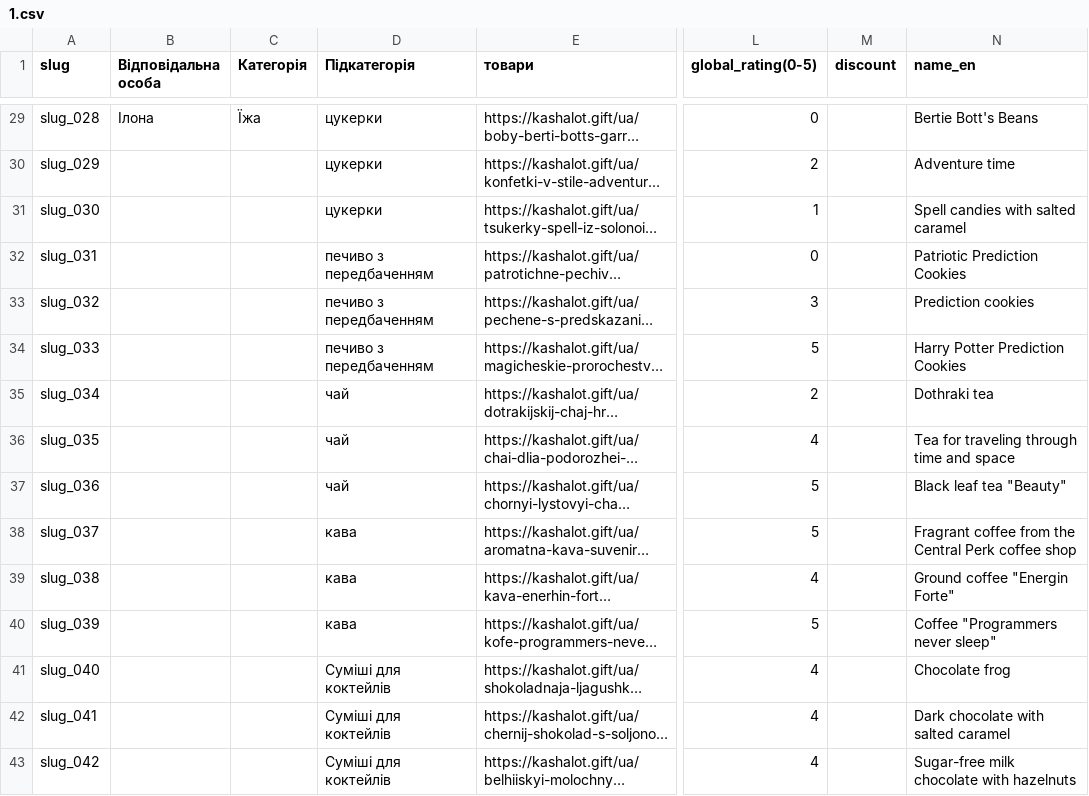
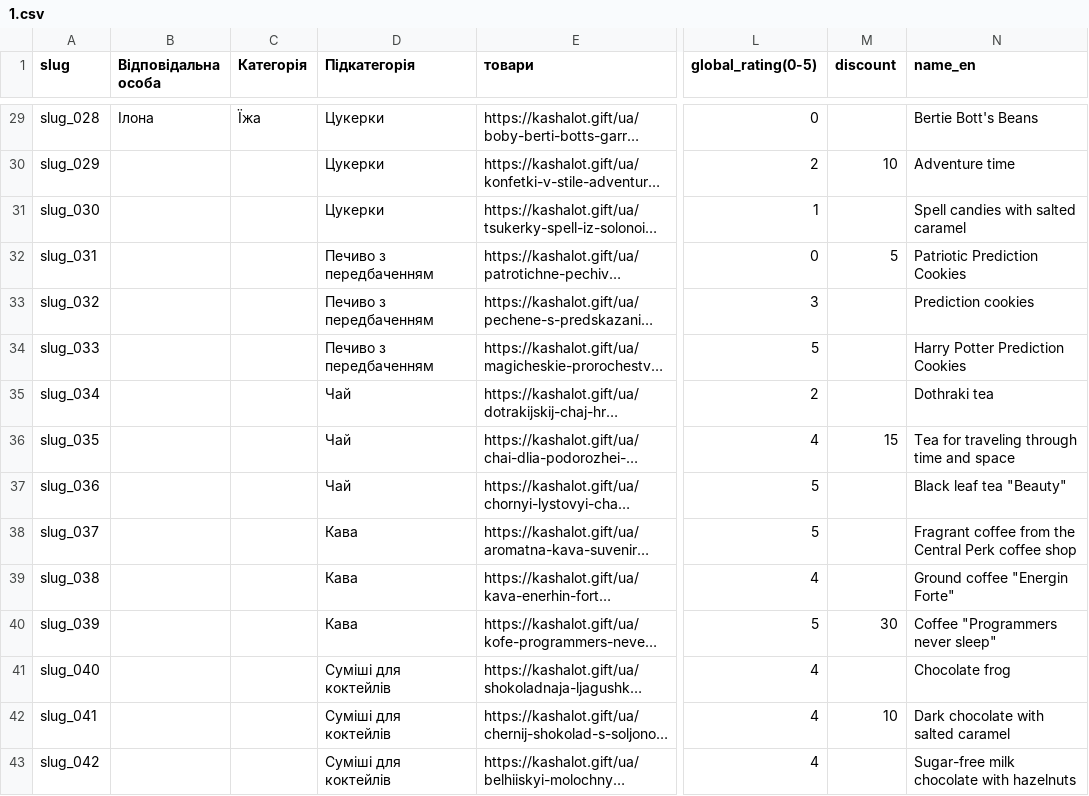
Before and after one commit to alex2011ua/OnlineStore, a CSV file: OnlineStoreDjango/my_apps/shop/management/commands/1.csv, drawn as a sheet; only a part is shown, gaps mark what is left out; long unchanged cells end in …; the diff covers the shown part only; the diff names each change by its address in the sheet, - before the commit and + after, or states it on an @@ line.

```diff
--- a/OnlineStoreDjango/my_apps/shop/management/commands/1.csv
+++ b/OnlineStoreDjango/my_apps/shop/management/commands/1.csv
-D29:D31 (Підкатегорія): цукерки
+D29:D31 (Підкатегорія): Цукерки
-M30 (discount): (empty)
+M30 (discount): 10
-D32:D34 (Підкатегорія): печиво з передбаченням
+D32:D34 (Підкатегорія): Печиво з передбаченням
-M32 (discount): (empty)
+M32 (discount): 5
-D35:D37 (Підкатегорія): чай
+D35:D37 (Підкатегорія): Чай
-M36 (discount): (empty)
+M36 (discount): 15
-D38:D40 (Підкатегорія): кава
+D38:D40 (Підкатегорія): Кава
-M40 (discount): (empty)
+M40 (discount): 30
-M42 (discount): (empty)
+M42 (discount): 10
```
Also changed, not shown: 1 added row, 1 removed row and 85 edited cells elsewhere in this file, 10 other files.
